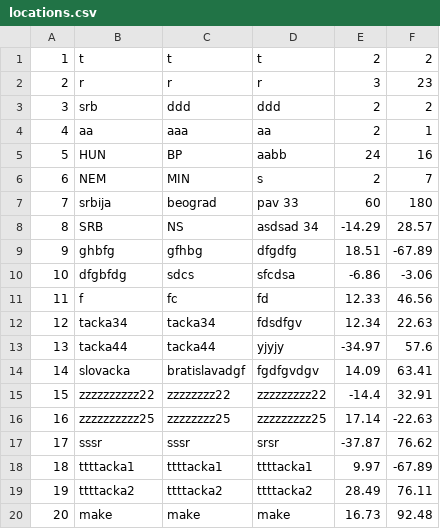
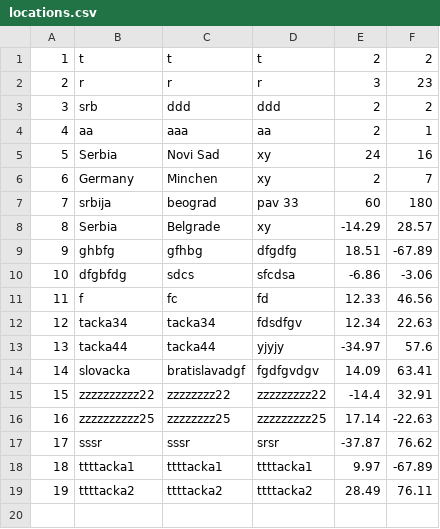
Before and after one commit to sirarmilos/sims_turizam, a CSV file: InitialProject/InitialProject/Resources/Data/locations.csv, drawn as a sheet.

```diff
--- a/InitialProject/InitialProject/Resources/Data/locations.csv
+++ b/InitialProject/InitialProject/Resources/Data/locations.csv
@@ -4,6 +4,6 @@
 4|aa|aaa|aa|2|1
-5|HUN|BP|aabb|24|16
-6|NEM|MIN|s|2|7
+5|Serbia|Novi Sad|xy|24|16
+6|Germany|Minchen|xy|2|7
 7|srbija|beograd|pav 33|60|180
-8|SRB|NS|asdsad 34|-14.29|28.57
+8|Serbia|Belgrade|xy|-14.29|28.57
 9|ghbfg|gfhbg|dfgdfg|18.51|-67.89
@@ -19,2 +19 @@
 19|ttttacka2|ttttacka2|ttttacka2|28.49|76.11
-20|make|make|make|16.73|92.48
```
Also changed, not shown: InitialProject/InitialProject/Resources/Data/guidereviews.csv, InitialProject/InitialProject/Resources/Data/reservatedtours.csv, 18 other files.
